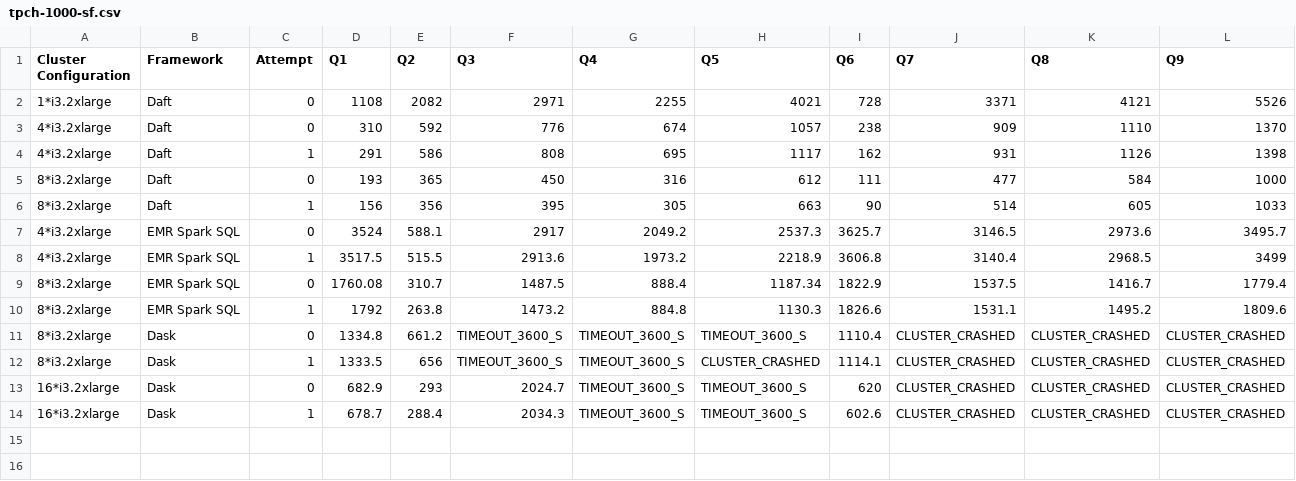
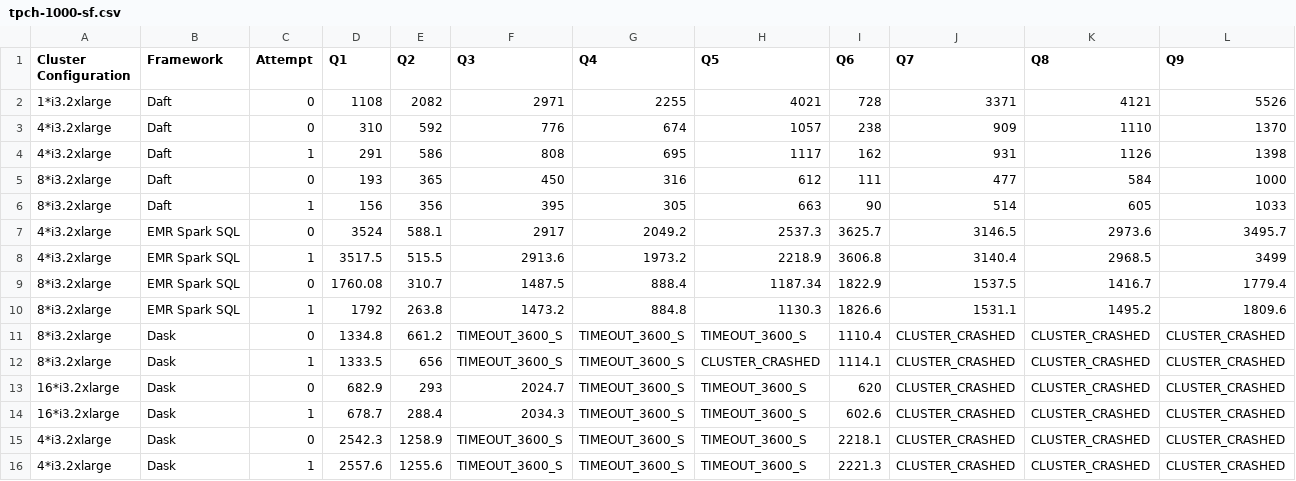
Before and after one commit to Eventual-Inc/distributed-query-benchmarking, a CSV file: results/tpch-1000-sf.csv, drawn as a sheet; only a part is shown; rows hold the shown columns only; the diff names each change by its address in the sheet, - before the commit and + after, or states it on an @@ line.

Commit message:
add dask 1tb data + updated plot

```diff
--- a/results/tpch-1000-sf.csv
+++ b/results/tpch-1000-sf.csv
+row 15: 4*i3.2xlarge | Dask | 0 | 2542.3 | 1258.9 | TIMEOUT_3600_S | TIMEOUT_3600_S | TIMEOUT_3600_S | 2218.1 | CLUSTER_CRASHED | CLUSTER_CRASHED | CLUSTER_CRASHED
+row 16: 4*i3.2xlarge | Dask | 1 | 2557.6 | 1255.6 | TIMEOUT_3600_S | TIMEOUT_3600_S | TIMEOUT_3600_S | 2221.3 | CLUSTER_CRASHED | CLUSTER_CRASHED | CLUSTER_CRASHED
```
Also changed, not shown: 1 other file.
